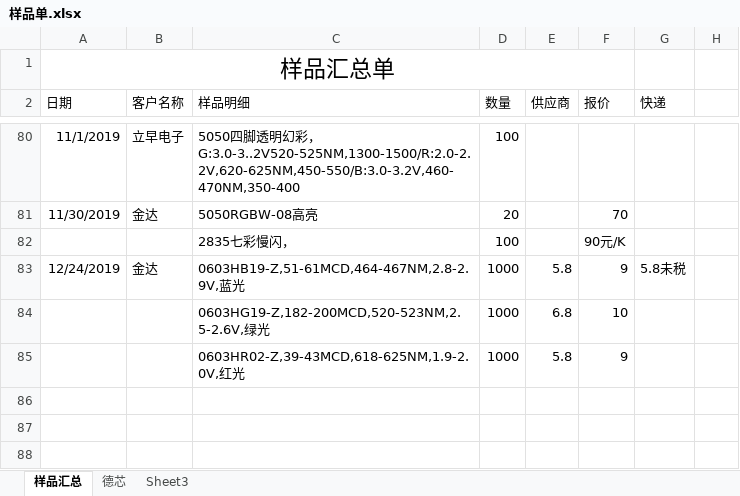
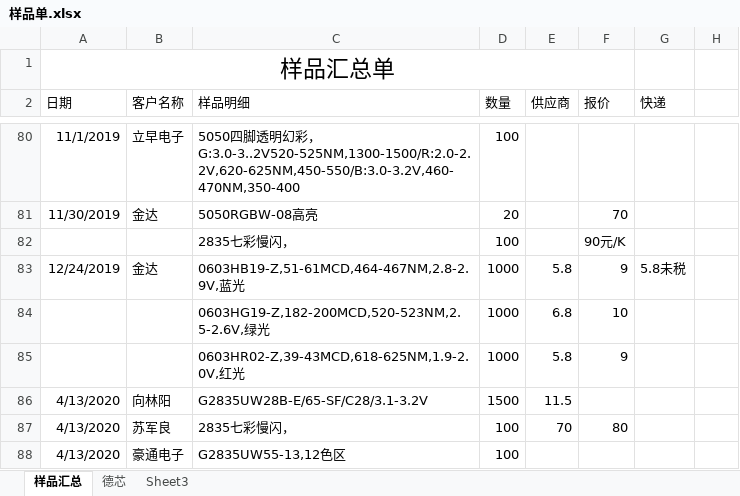
Before and after one commit to weinkym/zll, an Excel workbook: 2019年/样品单.xlsx, sheet 样品汇总, drawn as a sheet; only a part is shown, gaps mark what is left out; values as stored, in another font and other column widths than the file's, no borders; the diff names each change by its address in the sheet, - before the commit and + after, or states it on an @@ line.

```diff
--- a/2019年/样品单.xlsx (sheet 样品汇总)
+++ b/2019年/样品单.xlsx (sheet 样品汇总)
+row 86: 4/13/2020 | 向林阳 | G2835UW28B-E/65-SF/C28/3.1-3.2V | 1500 | 11.5
+row 87: 4/13/2020 | 苏军良 | 2835七彩慢闪， | 100 | 70 | 80
+row 88: 4/13/2020 | 豪通电子 | G2835UW55-13,12色区 | 100
```
Also changed, not shown: 季诚/成交客户/军发电子/送货单/送货单.xlsx, 季诚/成交客户/周肖强/标签.xlsx, 40 other files.
